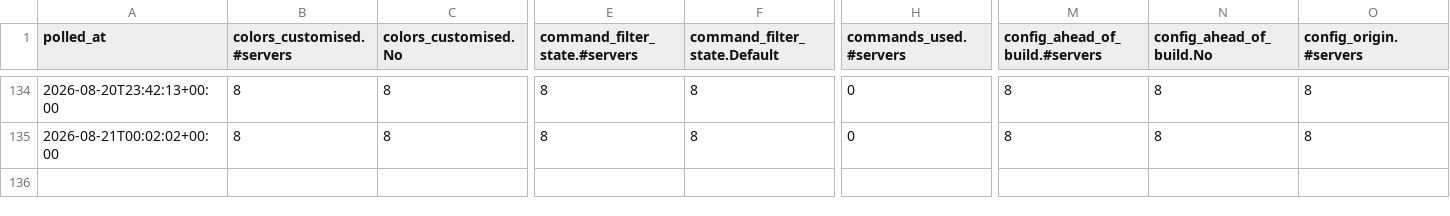
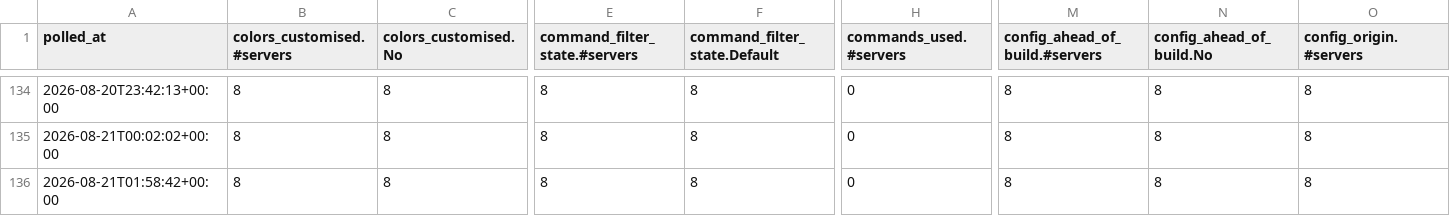
Before and after one commit to GodTierGamers/DiscordLogger, a CSV file: data/bstats.csv, drawn as a sheet; only a part is shown, gaps mark what is left out; rows hold the shown columns only; the diff names each change by its address in the sheet, - before the commit and + after, or states it on an @@ line.

```diff
--- a/data/bstats.csv
+++ b/data/bstats.csv
+row 136: 2026-08-21T01:58:42+00:00 | 8 | 8 | 8 | 8 | 0 | 8 | 8 | 8
```
